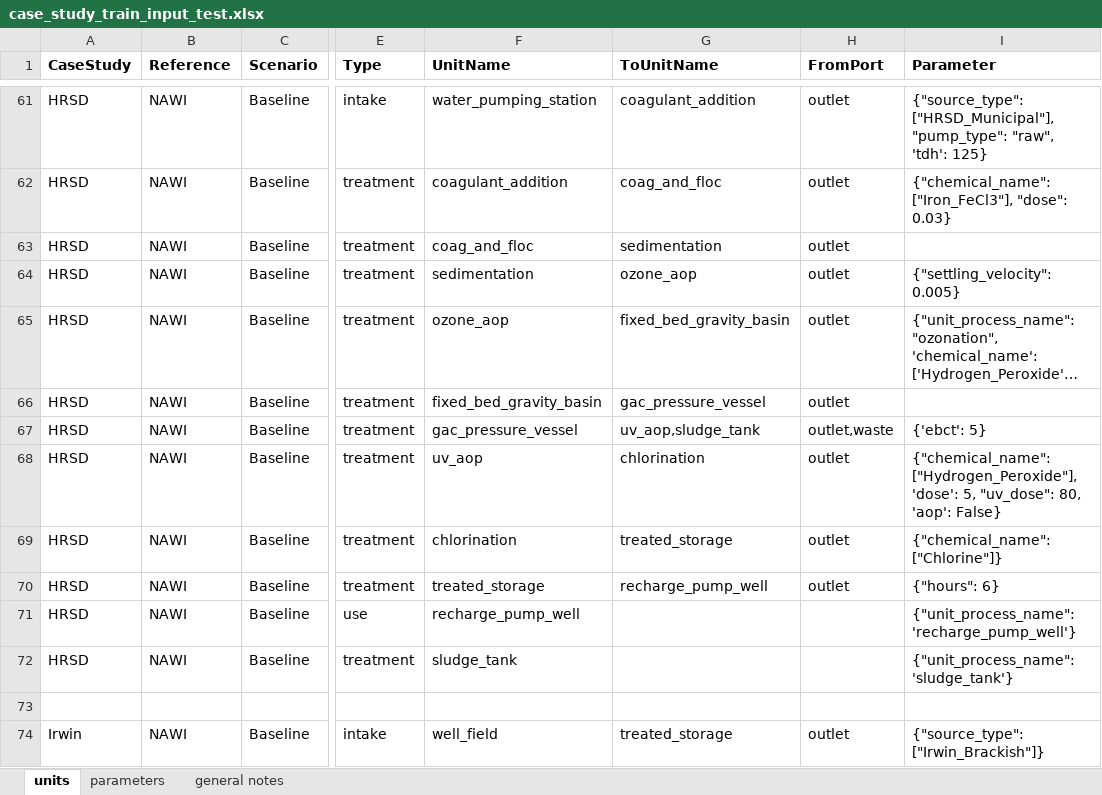
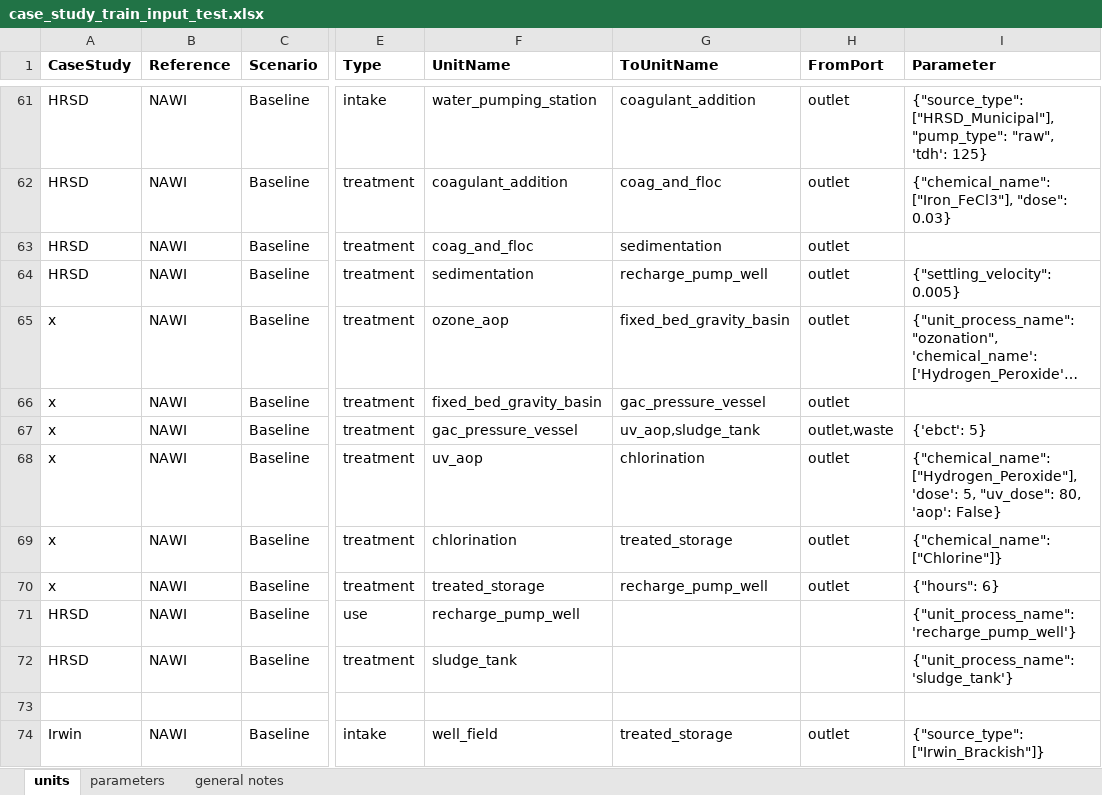
Before and after one commit to NREL/WaterTAP3, an Excel workbook: IDAES-WaterTAP3_v2/data/case_study_train_input_test.xlsx, sheet units, drawn as a sheet; only a part is shown, gaps mark what is left out; long unchanged cells end in …; values as stored, in another font and other column widths than the file's, no borders; the diff names each change by its address in the sheet, - before the commit and + after, or states it on an @@ line.

```diff
--- a/IDAES-WaterTAP3_v2/data/case_study_train_input_test.xlsx (sheet units)
+++ b/IDAES-WaterTAP3_v2/data/case_study_train_input_test.xlsx (sheet units)
-G64 (ToUnitName): ozone_aop
+G64 (ToUnitName): recharge_pump_well
-A65:A70 (CaseStudy): HRSD
+A65:A70 (CaseStudy): x
```
Also changed, not shown: 2 other files.
